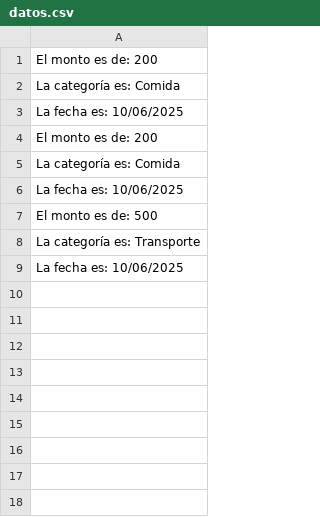
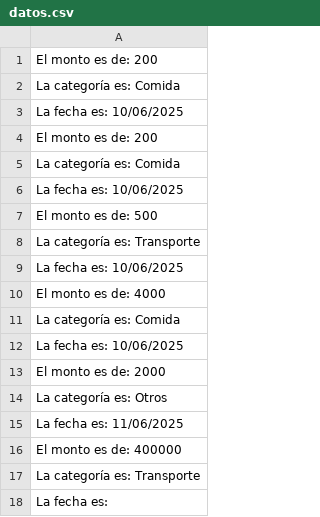
Before and after one commit to yayoscar/ciencia-datos-2024, a CSV file: pec/datos.csv, drawn as a sheet.

```diff
--- a/pec/datos.csv
+++ b/pec/datos.csv
@@ -9 +9,10 @@ La categoría es: Transporte
 La fecha es: 10/06/2025
+El monto es de: 4000
+La categoría es: Comida
+La fecha es: 10/06/2025
+El monto es de: 2000
+La categoría es: Otros
+La fecha es: 11/06/2025
+El monto es de: 400000
+La categoría es: Transporte
+La fecha es:
```
Also changed, not shown: 3 other files.
